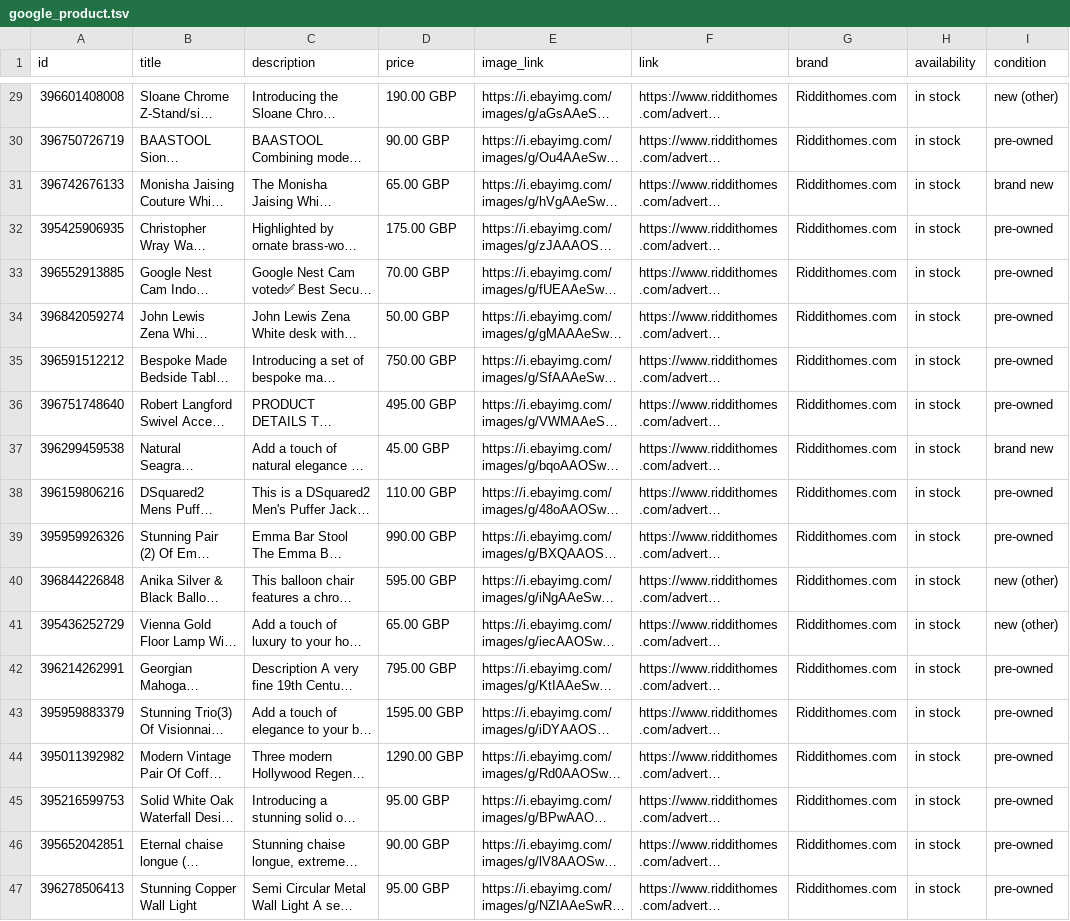
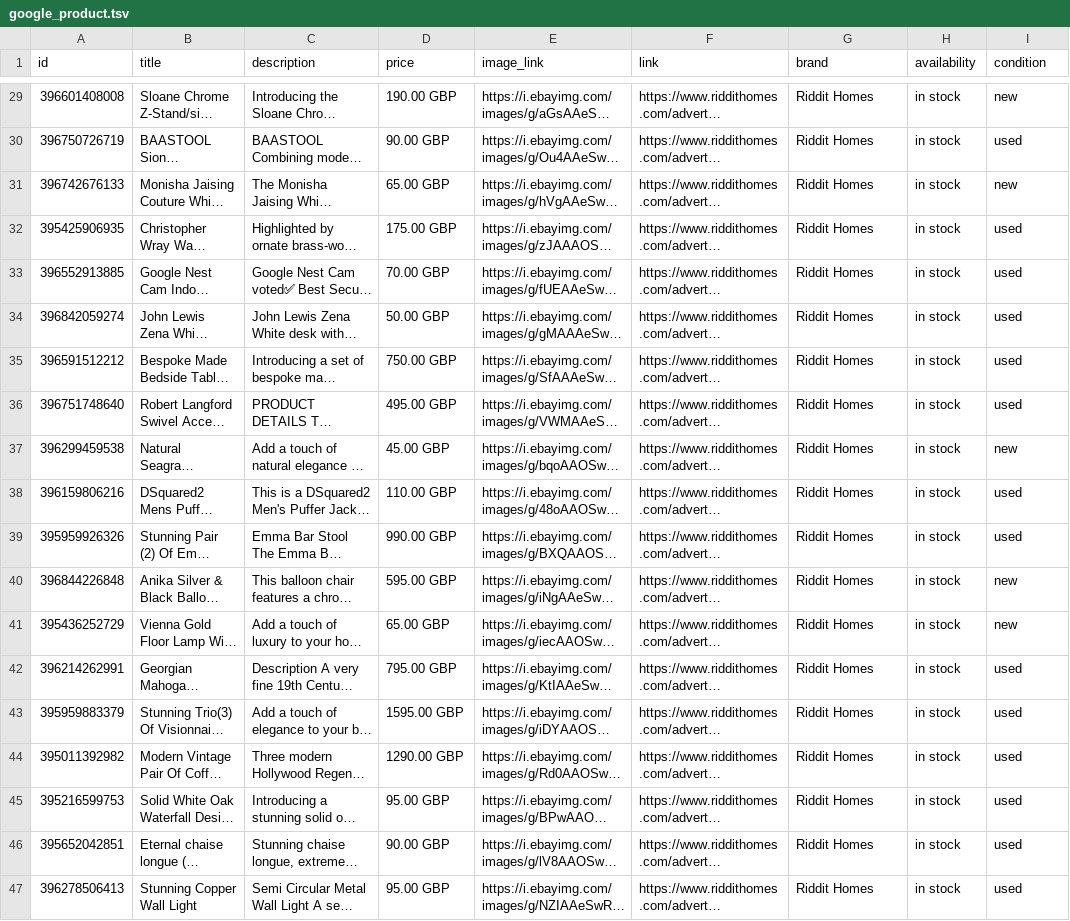
Before and after one commit to hugh-platts/riddithomes, a TSV file: google_product.tsv, drawn as a sheet; only a part is shown, gaps mark what is left out; long unchanged cells end in …; the diff covers the shown part only; the diff names each change by its address in the sheet, - before the commit and + after, or states it on an @@ line.

```diff
--- a/google_product.tsv
+++ b/google_product.tsv
-G29:G47 (brand): Riddithomes.com
+G29:G47 (brand): Riddit Homes
-I29 (condition): new (other)
+I29 (condition): new
-I30 (condition): pre-owned
+I30 (condition): used
-I31 (condition): brand new
+I31 (condition): new
-I32:I36 (condition): pre-owned
+I32:I36 (condition): used
-I37 (condition): brand new
+I37 (condition): new
-I38:I39 (condition): pre-owned
+I38:I39 (condition): used
-I40:I41 (condition): new (other)
+I40:I41 (condition): new
-I42:I47 (condition): pre-owned
+I42:I47 (condition): used
```
Also changed, not shown: 53 edited cells elsewhere in this file.
